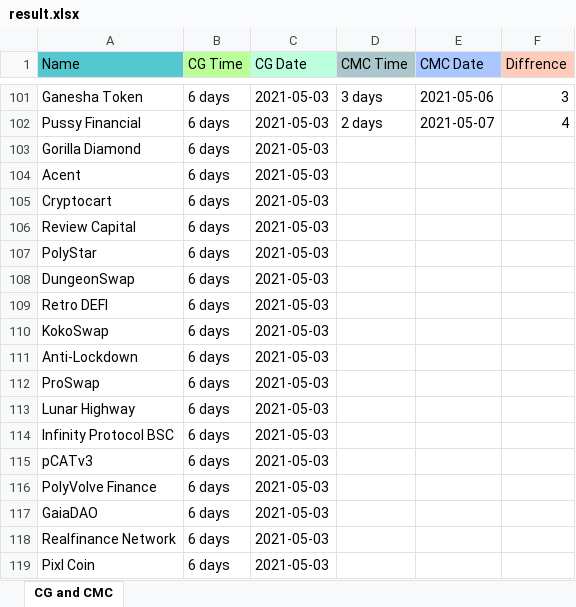
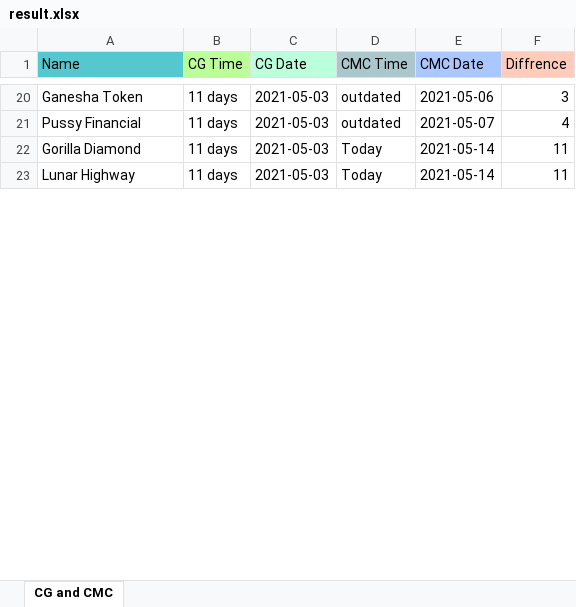
Before and after one commit to DomDomo/PythonExcel, an Excel workbook: result.xlsx, sheet CG and CMC, drawn as a sheet; only a part is shown, gaps mark what is left out; values as stored, in another font and other column widths than the file's, no borders; removed rows and columns are numbered as before the commit, all else as after; the diff covers the shown part only; the diff names each change by its address in the sheet, - before the commit and + after, or states it on an @@ line.

```diff
--- a/result.xlsx (sheet CG and CMC)
+++ b/result.xlsx (sheet CG and CMC)
-B20:B22 (CG Time): 6 days
+B20:B22 (CG Time): 11 days
-D20 (CMC Time): 3 days
+D20 (CMC Time): outdated
-D21 (CMC Time): 2 days
+D21 (CMC Time): outdated
-D22 (CMC Time): (empty)
+D22 (CMC Time): Today
-E22 (CMC Date): (empty)
+E22 (CMC Date): 2021-05-14
-F22 (Diffrence): (empty)
+F22 (Diffrence): 11
-row 104: Acent | 6 days | 2021-05-03
-row 105: Cryptocart | 6 days | 2021-05-03
-row 106: Review Capital | 6 days | 2021-05-03
-row 107: PolyStar | 6 days | 2021-05-03
-row 108: DungeonSwap | 6 days | 2021-05-03
-row 109: Retro DEFI | 6 days | 2021-05-03
-row 110: KokoSwap | 6 days | 2021-05-03
-row 111: Anti-Lockdown | 6 days | 2021-05-03
-row 112: ProSwap | 6 days | 2021-05-03
-B23 (CG Time): 6 days
+B23 (CG Time): 11 days
-D23 (CMC Time): (empty)
+D23 (CMC Time): Today
-E23 (CMC Date): (empty)
+E23 (CMC Date): 2021-05-14
-F23 (Diffrence): (empty)
+F23 (Diffrence): 11
-row 114: Infinity Protocol BSC | 6 days | 2021-05-03
-row 115: pCATv3 | 6 days | 2021-05-03
-row 116: PolyVolve Finance | 6 days | 2021-05-03
-row 117: GaiaDAO | 6 days | 2021-05-03
-row 118: Realfinance Network | 6 days | 2021-05-03
-row 119: Pixl Coin | 6 days | 2021-05-03
```
Also changed, not shown: 14 added rows, 468 removed rows and 47 edited cells elsewhere in this sheet, 5 other files.
